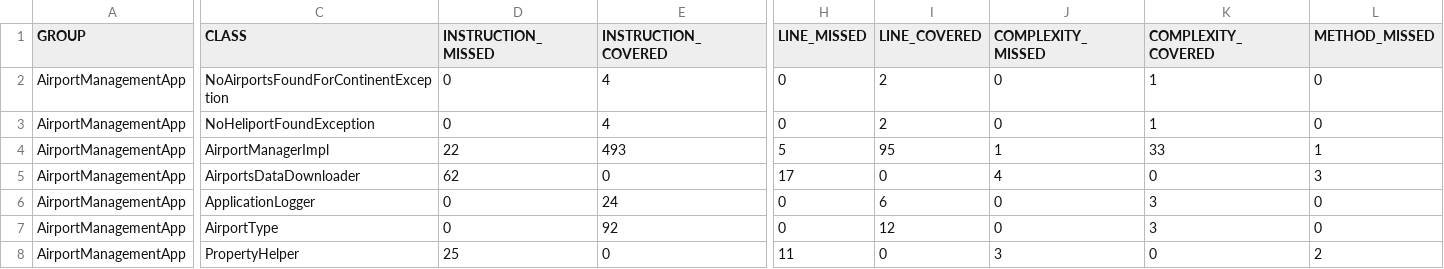
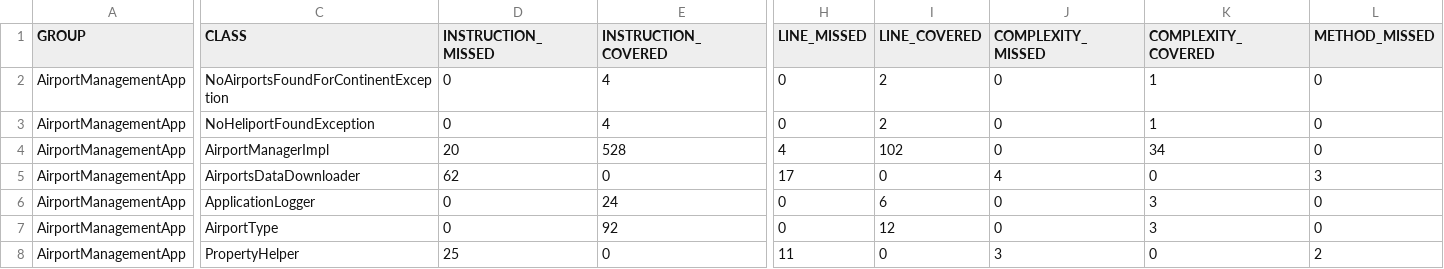
Before and after one commit to sanyogvarshney12/AirportManagementApp, a CSV file: target/site/jacoco/jacoco.csv, drawn as a sheet; only a part is shown, gaps mark what is left out; the diff covers the shown part only; the diff names each change by its address in the sheet, - before the commit and + after, or states it on an @@ line.

```diff
--- a/target/site/jacoco/jacoco.csv
+++ b/target/site/jacoco/jacoco.csv
-D4 (INSTRUCTION_MISSED): 22
+D4 (INSTRUCTION_MISSED): 20
-E4 (INSTRUCTION_COVERED): 493
+E4 (INSTRUCTION_COVERED): 528
-H4 (LINE_MISSED): 5
+H4 (LINE_MISSED): 4
-I4 (LINE_COVERED): 95
+I4 (LINE_COVERED): 102
-J4 (COMPLEXITY_MISSED): 1
+J4 (COMPLEXITY_MISSED): 0
-K4 (COMPLEXITY_COVERED): 33
+K4 (COMPLEXITY_COVERED): 34
-L4 (METHOD_MISSED): 1
+L4 (METHOD_MISSED): 0
```
Also changed, not shown: 1 edited cell elsewhere in this file, 26 other files.
